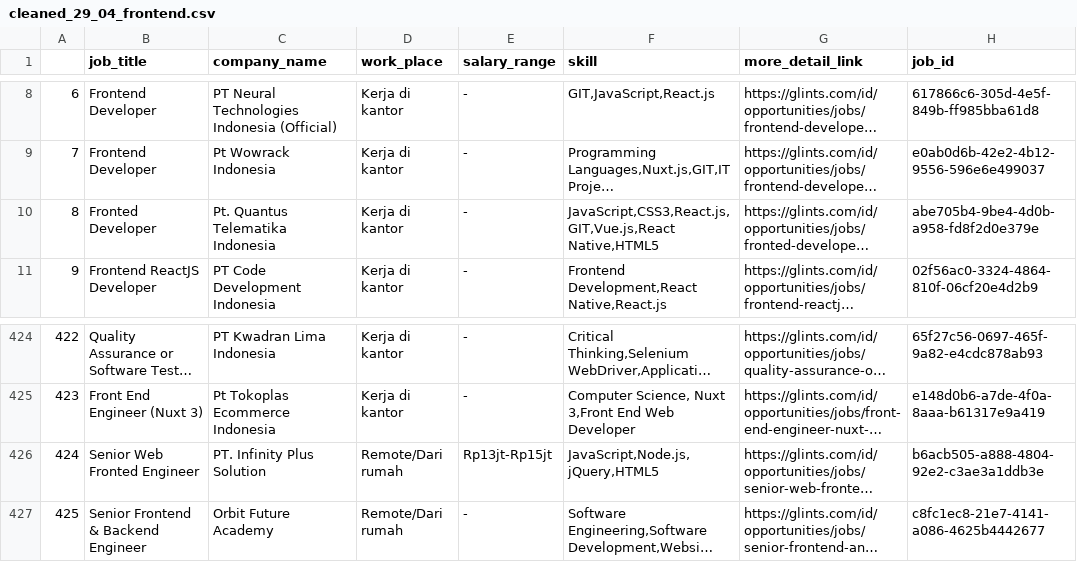
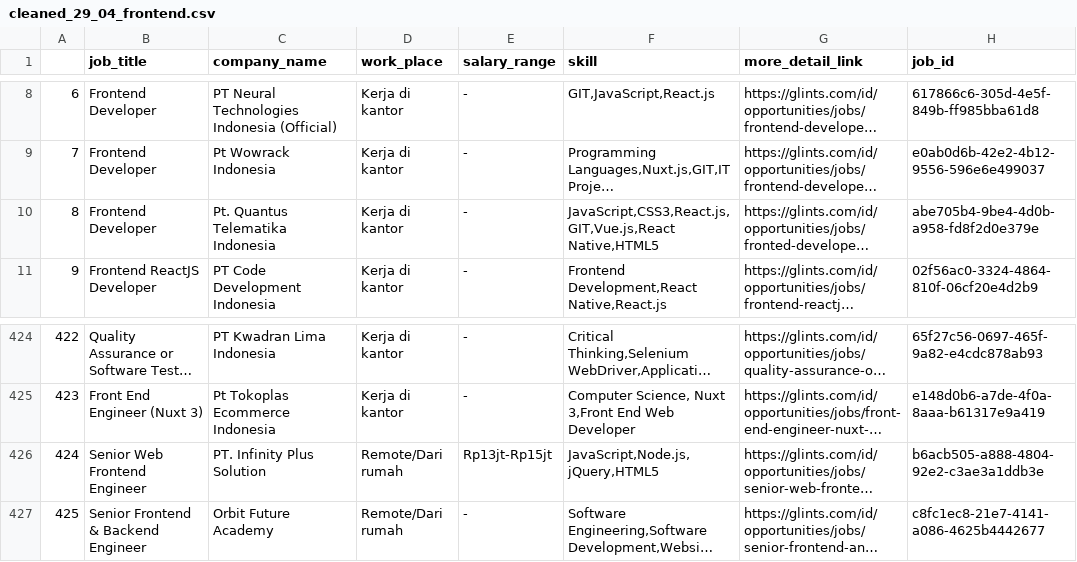
Before and after one commit to alterraacademy/job-market-trends, a CSV file: glints/cleaned_29_04_frontend.csv, drawn as a sheet; only a part is shown, gaps mark what is left out; long unchanged cells end in …; the diff names each change by its address in the sheet, - before the commit and + after, or states it on an @@ line.

```diff
--- a/glints/cleaned_29_04_frontend.csv
+++ b/glints/cleaned_29_04_frontend.csv
-B10 (job_title): Fronted Developer
+B10 (job_title): Frontend Developer
-B426 (job_title): Senior Web Fronted Engineer
+B426 (job_title): Senior Web Frontend Engineer
```
Also changed, not shown: 5 other files.
